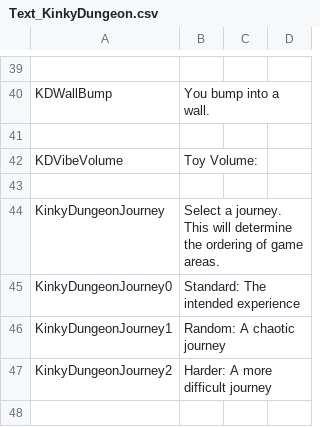
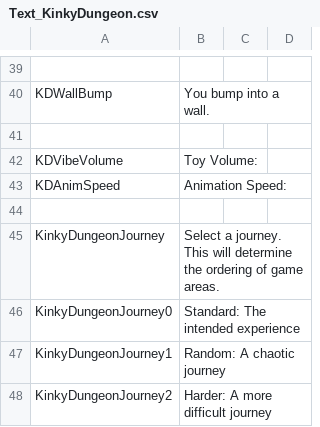
Before and after one commit to Ada18980/KinkiestDungeon, a CSV file: Screens/MiniGame/KinkyDungeon/Text_KinkyDungeon.csv, drawn as a sheet; only a part is shown, gaps mark what is left out; the shorter side is filled out with more unchanged rows.

Commit message:
Animation Speed Toggle

```diff
--- a/Screens/MiniGame/KinkyDungeon/Text_KinkyDungeon.csv
+++ b/Screens/MiniGame/KinkyDungeon/Text_KinkyDungeon.csv
@@ -42,2 +42,3 @@ KDWallBump,You bump into a wall.
 KDVibeVolume,Toy Volume:
+KDAnimSpeed,Animation Speed:
 
```
Also changed, not shown: 4 other files.
